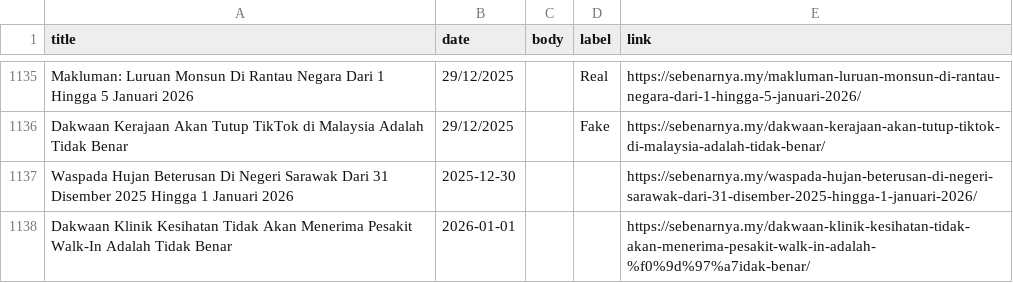
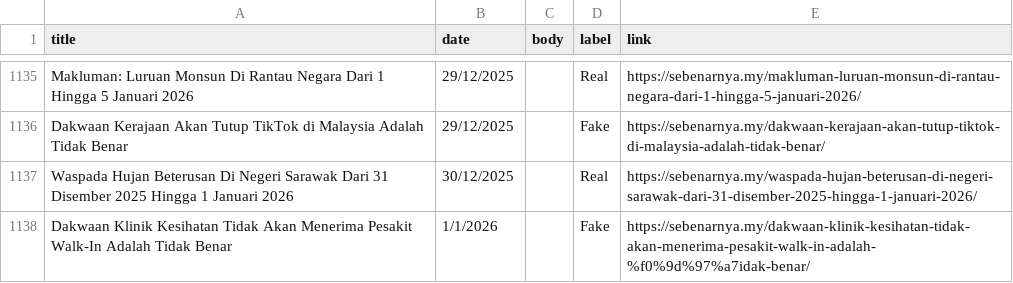
Before and after one commit to adamhera/CheckFakta, a CSV file: ml/sebenarnya_labeledLatest.csv, drawn as a sheet; only a part is shown, gaps mark what is left out.

Commit message:
Update label for the dataset

```diff
--- a/ml/sebenarnya_labeledLatest.csv
+++ b/ml/sebenarnya_labeledLatest.csv
@@ -1180,3 +1180,3 @@ Makluman: Luruan Monsun Di Rantau Negara Dari 1 Hingga 5 Januari 2026,29/12/2025
 Dakwaan Kerajaan Akan Tutup TikTok di Malaysia Adalah Tidak Benar,29/12/2025,,Fake,https://sebenarnya.my/dakwaan-kerajaan-akan-tutup-tiktok-di-malaysia-adalah-tidak-benar/
-Waspada Hujan Beterusan Di Negeri Sarawak Dari 31 Disember 2025 Hingga 1 Januari 2026,2025-12-30,,,https://sebenarnya.my/waspada-hujan-beterusan-di-negeri-sarawak-dari-31-disember-2025-hingga-1-januari-2026/
-Dakwaan Klinik Kesihatan Tidak Akan Menerima Pesakit Walk-In Adalah Tidak Benar,2026-01-01,,,https://sebenarnya.my/dakwaan-klinik-kesihatan-tidak-akan-menerima-pesakit-walk-in-adalah-%f0%9d%97%a7idak-benar/
+Waspada Hujan Beterusan Di Negeri Sarawak Dari 31 Disember 2025 Hingga 1 Januari 2026,30/12/2025,,Real,https://sebenarnya.my/waspada-hujan-beterusan-di-negeri-sarawak-dari-31-disember-2025-hingga-1-januari-2026/
+Dakwaan Klinik Kesihatan Tidak Akan Menerima Pesakit Walk-In Adalah Tidak Benar,1/1/2026,,Fake,https://sebenarnya.my/dakwaan-klinik-kesihatan-tidak-akan-menerima-pesakit-walk-in-adalah-%f0%9d%97%a7idak-benar/
```
Also changed, not shown: ml/sebenarnya_with_links_new.csv, 1 other file.
